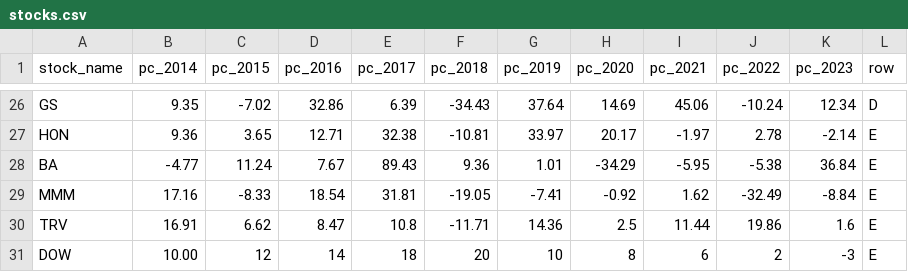
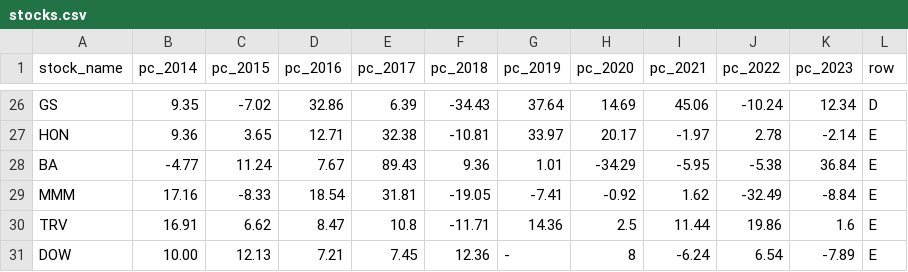
Before and after one commit to olaolatunbos/Robustness-of-BERT-and-roBERTa-fine-tuned-for-argument-mining, a CSV file: stocks.csv, drawn as a sheet; only a part is shown, gaps mark what is left out; the diff names each change by its address in the sheet, - before the commit and + after, or states it on an @@ line.

Commit message:
Update stocks.csv

```diff
--- a/stocks.csv
+++ b/stocks.csv
-C31 (pc_2015): 12
+C31 (pc_2015): 12.13
-D31 (pc_2016): 14
+D31 (pc_2016): 7.21
-E31 (pc_2017): 18
+E31 (pc_2017): 7.45
-F31 (pc_2018): 20
+F31 (pc_2018): 12.36
-G31 (pc_2019): 10
+G31 (pc_2019): -
-I31 (pc_2021): 6
+I31 (pc_2021): -6.24
-J31 (pc_2022): 2
+J31 (pc_2022): 6.54
-K31 (pc_2023): -3
+K31 (pc_2023): -7.89
```
